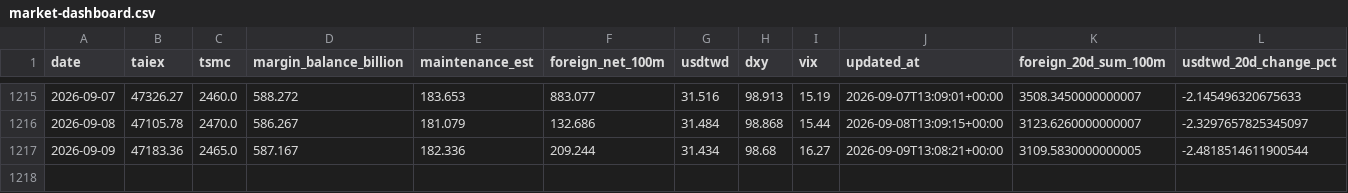
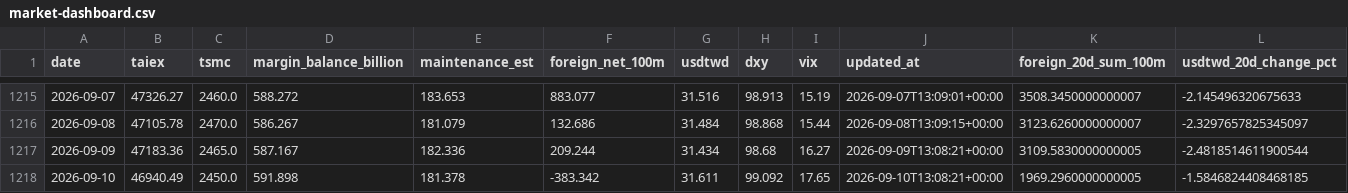
Before and after one commit to huangtop/market_dashboard, a CSV file: public/data/market-dashboard.csv, drawn as a sheet; only a part is shown, gaps mark what is left out; rows hold the shown columns only; the diff names each change by its address in the sheet, - before the commit and + after, or states it on an @@ line.

```diff
--- a/public/data/market-dashboard.csv
+++ b/public/data/market-dashboard.csv
+row 1218: 2026-09-10 | 46940.49 | 2450.0 | 591.898 | 181.378 | -383.342 | 31.611 | 99.092 | 17.65 | 2026-09-10T13:08:21+00:00 | 1969.2960000000005 | -1.5846824408468185
```
Also changed, not shown: 2 other files.
